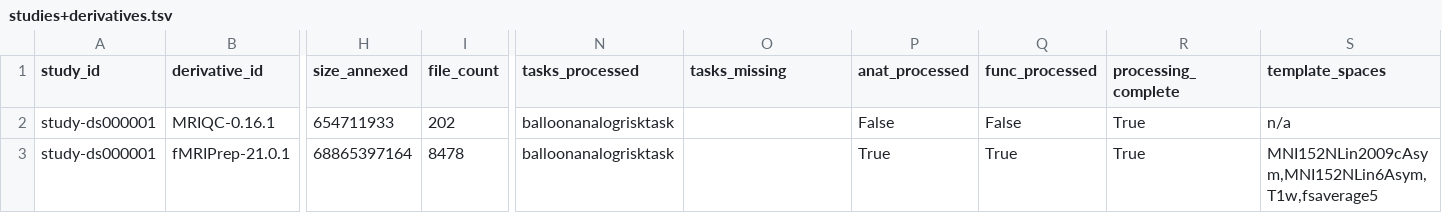
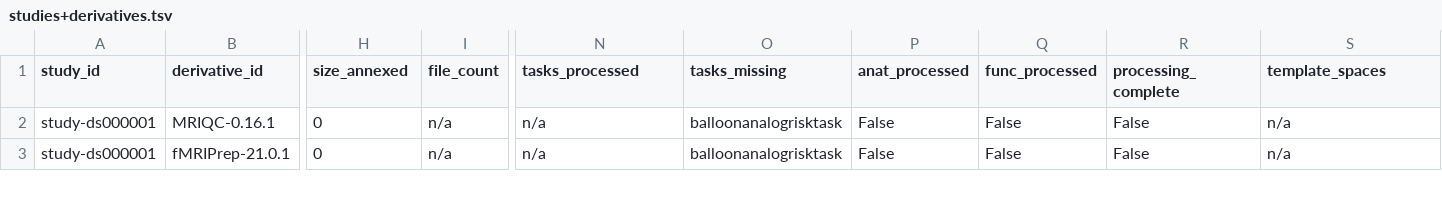
Before and after one commit to OpenNeuroStudies/OpenNeuroStudies, a TSV file: studies+derivatives.tsv, drawn as a sheet; only a part is shown, gaps mark what is left out; the diff covers the shown part only; the diff names each change by its address in the sheet, - before the commit and + after, or states it on an @@ line.

```diff
--- a/studies+derivatives.tsv
+++ b/studies+derivatives.tsv
-H2 (size_annexed): 654711933
+H2 (size_annexed): 0
-I2 (file_count): 202
+I2 (file_count): n/a
-N2:N3 (tasks_processed): balloonanalogrisktask
+N2:N3 (tasks_processed): n/a
-O2:O3 (tasks_missing): (empty)
+O2:O3 (tasks_missing): balloonanalogrisktask
-R2:R3 (processing_complete): True
+R2:R3 (processing_complete): False
-H3 (size_annexed): 68865397164
+H3 (size_annexed): 0
-I3 (file_count): 8478
+I3 (file_count): n/a
-P3 (anat_processed): True
+P3 (anat_processed): False
-Q3 (func_processed): True
+Q3 (func_processed): False
-S3 (template_spaces): MNI152NLin2009cAsym,MNI152NLin6Asym,T1w,fsaverage5
+S3 (template_spaces): n/a
```
Also changed, not shown: 6 edited cells elsewhere in this file, studies.tsv, 1 other file.
